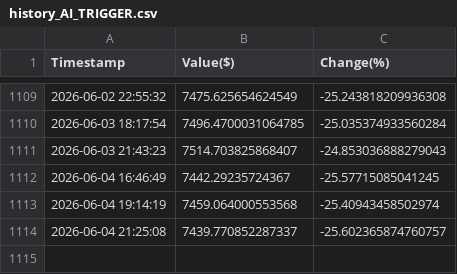
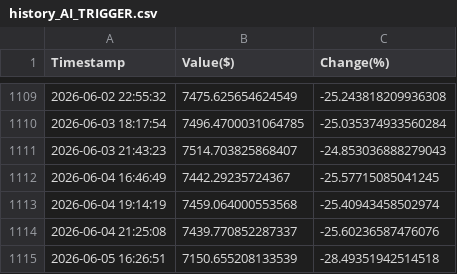
Before and after one commit to borawskiD/AI_STOCK_BOT, a CSV file: results/history_AI_TRIGGER.csv, drawn as a sheet; only a part is shown, gaps mark what is left out.

```diff
--- a/results/history_AI_TRIGGER.csv
+++ b/results/history_AI_TRIGGER.csv
@@ -1113,2 +1113,3 @@ Timestamp,Value($),Change(%)
 2026-06-04 19:14:19,7459.064000553568,-25.40943458502974
-2026-06-04 21:25:08,7439.770852287337,-25.602365874760757
+2026-06-04 21:25:08,7439.770852287337,-25.60236587476076
+2026-06-05 16:26:51,7150.655208133539,-28.49351942514518
```
Also changed, not shown: results/history_AI_REGULAR.csv, results/history_NEWS_REGULAR.csv, 7 other files.
